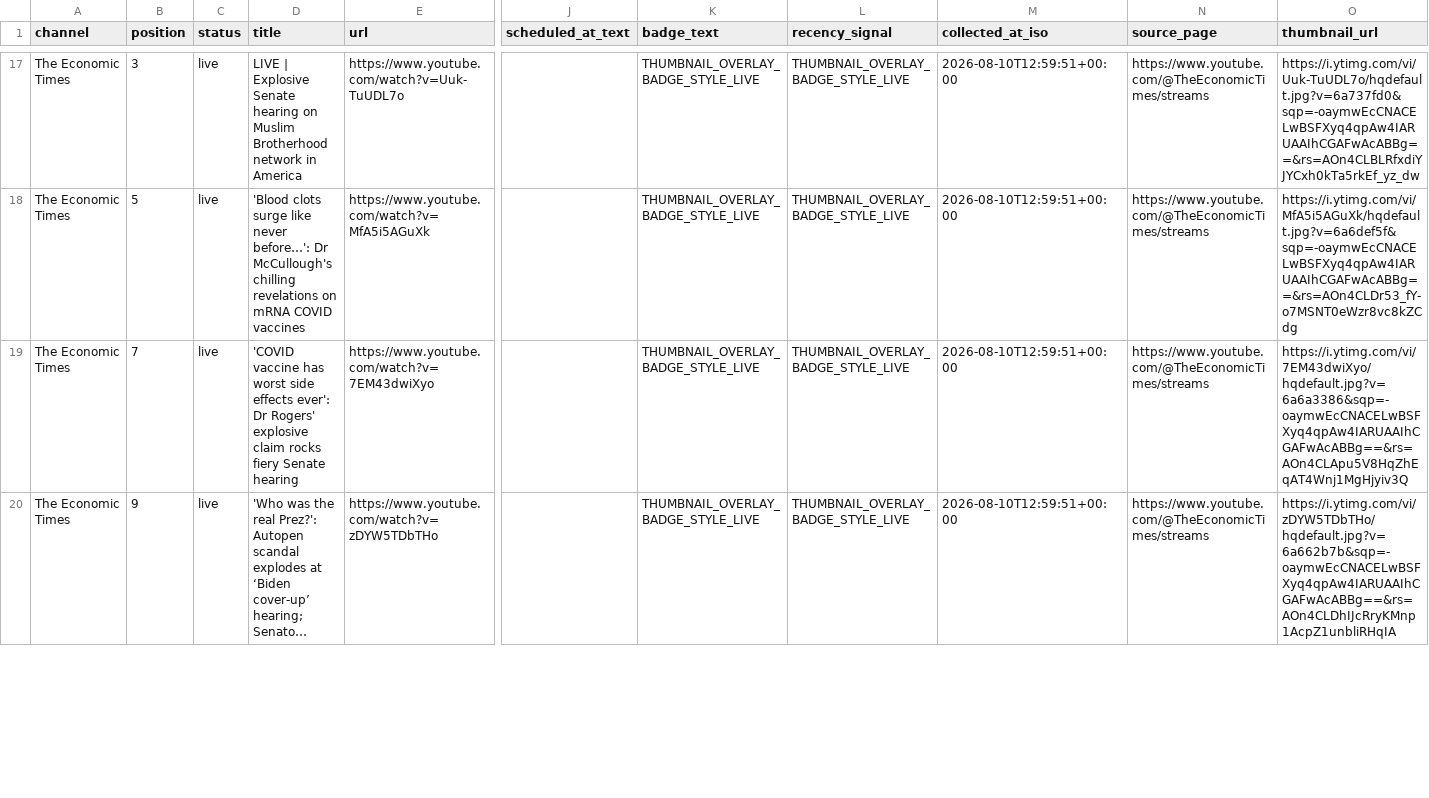
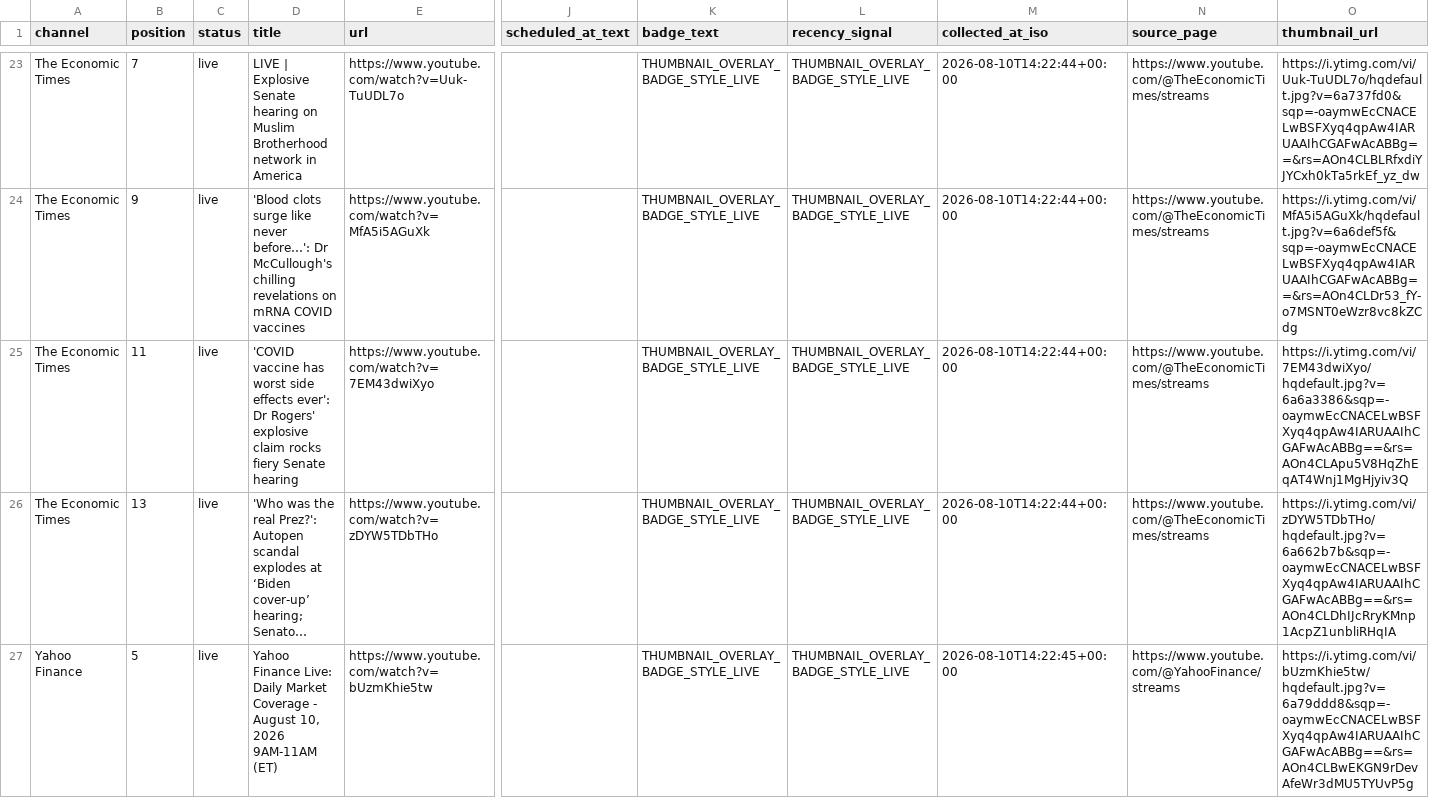
Before and after one commit to ishaangera-wq/YTTrackpu, a CSV file: cnbc_tv18_streams.csv, drawn as a sheet; only a part is shown, gaps mark what is left out; long unchanged cells end in …; addresses are those after the commit; rows hold the shown columns only; the diff covers the shown part only; the diff names each change by its address in the sheet, - before the commit and + after, or states it on an @@ line.

```diff
--- a/cnbc_tv18_streams.csv
+++ b/cnbc_tv18_streams.csv
-B23 (position): 3
+B23 (position): 7
-M23:M26 (collected_at_iso): 2026-08-10T12:59:51+00:00
+M23:M26 (collected_at_iso): 2026-08-10T14:22:44+00:00
-B24 (position): 5
+B24 (position): 9
-B25 (position): 7
+B25 (position): 11
-B26 (position): 9
+B26 (position): 13
+row 27: Yahoo Finance | 5 | live | Yahoo Finance Live: Daily Market Coverage - August 10, 2026 9AM-11AM (ET) | https://www.youtube.com/watch?v=bUzmKhie5tw |  | THUMBNAIL_OVERLAY_BADGE_STYLE_LIVE | THUMBNAIL_OVERLAY_BADGE_STYLE_LIVE | 2026-08-10T14:22:45+00:00 | https://www.youtube.com/@YahooFinance/streams | https://i.ytimg.com/vi/bUzmKhie5tw/hqdefault.jpg?v=6a79ddd8&sqp=-oaymwEcCNACELwBSFXyq4qpAw4IARUAAIhCGAFwAcABBg==&rs=AOn4CLBwEKGN9rDevAfeWr3dMU5TYUvP5g
```
Also changed, not shown: 7 added rows, 3 removed rows and 51 edited cells elsewhere in this file, 2 other files.
